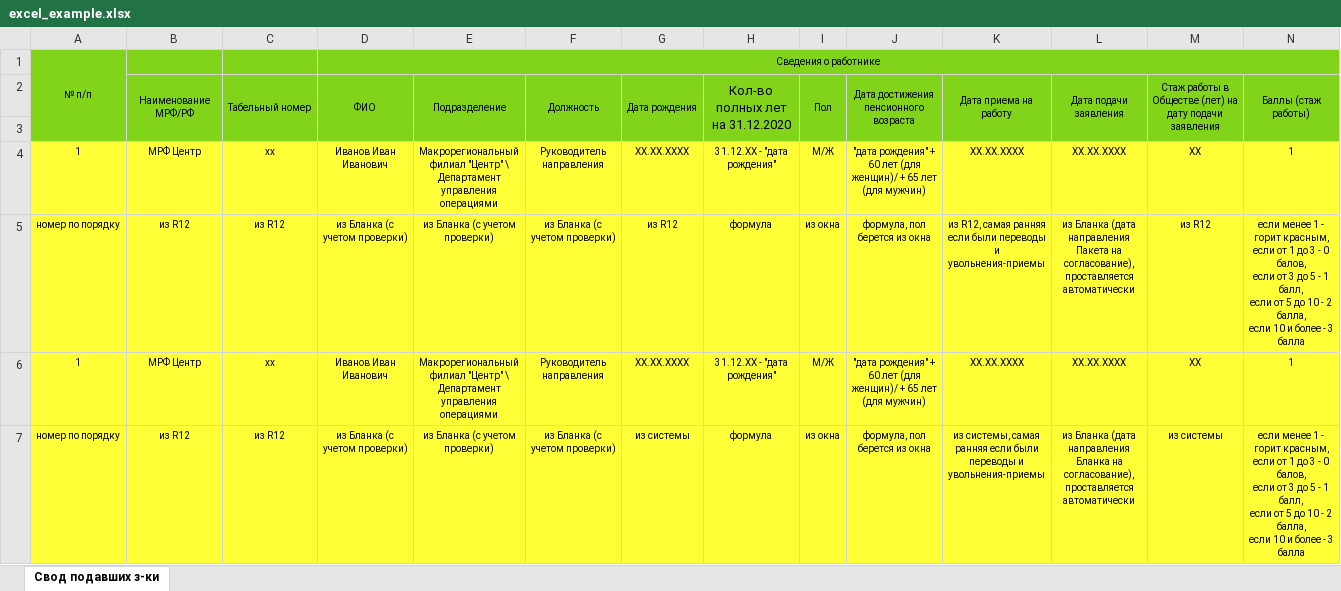
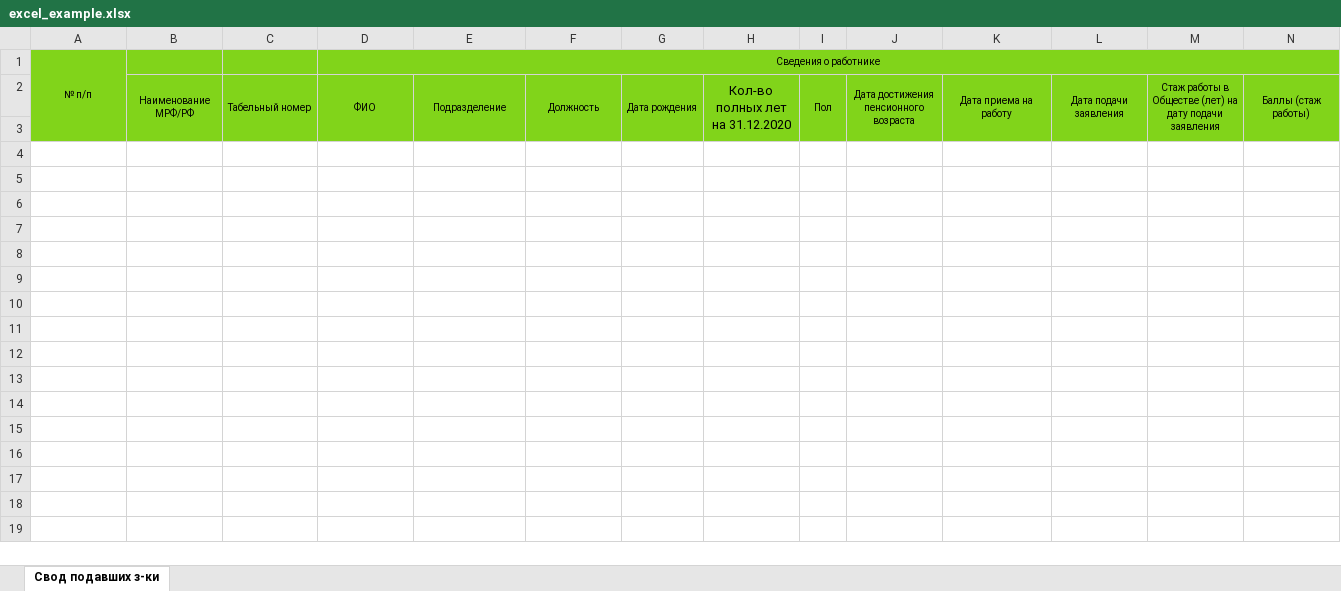
Before and after one commit to iseilor/workshop, an Excel workbook: modules/jk/files/excel_example.xlsx, sheet Свод подавших з-ки, drawn as a sheet; only a part is shown; values as stored, in another font and other column widths than the file's, no borders; charts and pictures not drawn; rows hold the shown columns only; ↵ is a line break in a cell; the diff names each change by its address in the sheet, - before the commit and + after, or states it on an @@ line.

Commit message:
JK: #HRCENTER-171 update xls-file

```diff
--- a/modules/jk/files/excel_example.xlsx (sheet Свод подавших з-ки)
+++ b/modules/jk/files/excel_example.xlsx (sheet Свод подавших з-ки)
@@ row 4 hidden: 1 | МРФ Центр | хх | Иванов Иван Иванович | Макрорегиональный филиал "Центр" \ Департамент управления операциями | Руководитель направления | ХХ.ХХ.ХХХХ | 31.12.ХХ - "дата рождения" | М/Ж | "дата рождения" + 60 лет (для женщин)/ + 65 лет (для мужчин) | ХХ.ХХ.ХХХХ | ХХ.ХХ.ХХХХ | ХХ | 1 @@
@@ row 5 hidden: номер по порядку | из R12 | из R12 | из Бланка (с учетом проверки) | из Бланка (с учетом проверки) | из Бланка (с учетом проверки) | из R12 | формула | из окна | формула, пол берется из окна | из R12, самая ранняя если были переводы и увольнения-приемы | из Бланка (дата направления Пакета на согласование), проставляется автоматически | из R12 | если менее 1 - горит красным, ↵ если от 1 до 3 - 0 балов, ↵ если от 3 до 5 - 1 балл, ↵ если от 5 до 10 - 2 балла, ↵ если 10 и более - 3 балла @@
@@ row 6 hidden: 1 | МРФ Центр | хх | Иванов Иван Иванович | Макрорегиональный филиал "Центр" \ Департамент управления операциями | Руководитель направления | ХХ.ХХ.ХХХХ | 31.12.ХХ - "дата рождения" | М/Ж | "дата рождения" + 60 лет (для женщин)/ + 65 лет (для мужчин) | ХХ.ХХ.ХХХХ | ХХ.ХХ.ХХХХ | ХХ | 1 @@
@@ row 7 hidden: номер по порядку | из R12 | из R12 | из Бланка (с учетом проверки) | из Бланка (с учетом проверки) | из Бланка (с учетом проверки) | из системы | формула | из окна | формула, пол берется из окна | из системы, самая ранняя если были переводы и увольнения-приемы | из Бланка (дата направления Бланка на согласование), проставляется автоматически | из системы | если менее 1 - горит красным, ↵ если от 1 до 3 - 0 балов, ↵ если от 3 до 5 - 1 балл, ↵ если от 5 до 10 - 2 балла, ↵ если 10 и более - 3 балла @@
```
